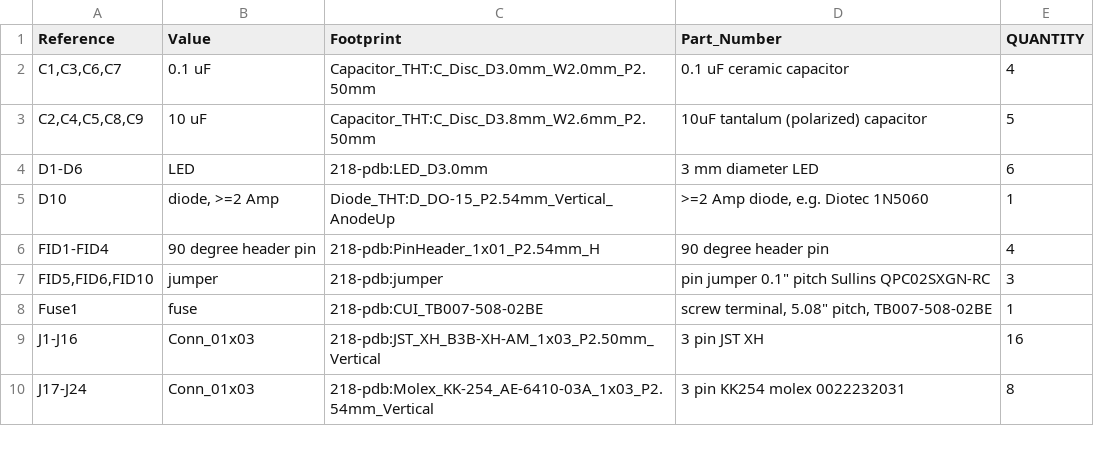
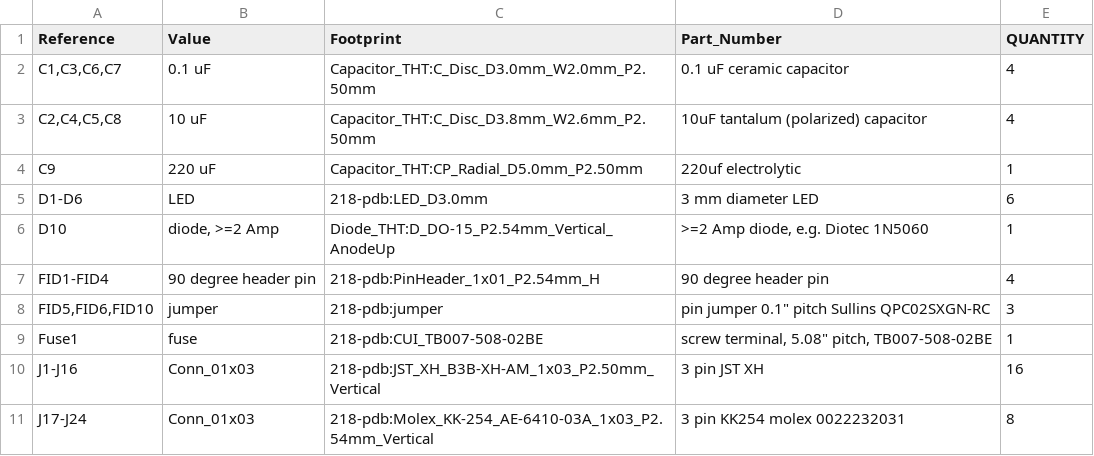
Before and after one commit to SPDLDaemon/SPDL-PDB, a CSV file: BOM.csv, drawn as a sheet; only a part is shown.

```diff
--- a/BOM.csv
+++ b/BOM.csv
@@ -2,3 +2,4 @@
 "C1,C3,C6,C7","0.1 uF","Capacitor_THT:C_Disc_D3.0mm_W2.0mm_P2.50mm","0.1 uF ceramic capacitor","4"
-"C2,C4,C5,C8,C9","10 uF","Capacitor_THT:C_Disc_D3.8mm_W2.6mm_P2.50mm","10uF tantalum (polarized) capacitor","5"
+"C2,C4,C5,C8","10 uF","Capacitor_THT:C_Disc_D3.8mm_W2.6mm_P2.50mm","10uF tantalum (polarized) capacitor","4"
+"C9","220 uF","Capacitor_THT:CP_Radial_D5.0mm_P2.50mm","220uf electrolytic","1"
 "D1-D6","LED","218-pdb:LED_D3.0mm","3 mm diameter LED","6"
```
Also changed, not shown: 9 other files.
